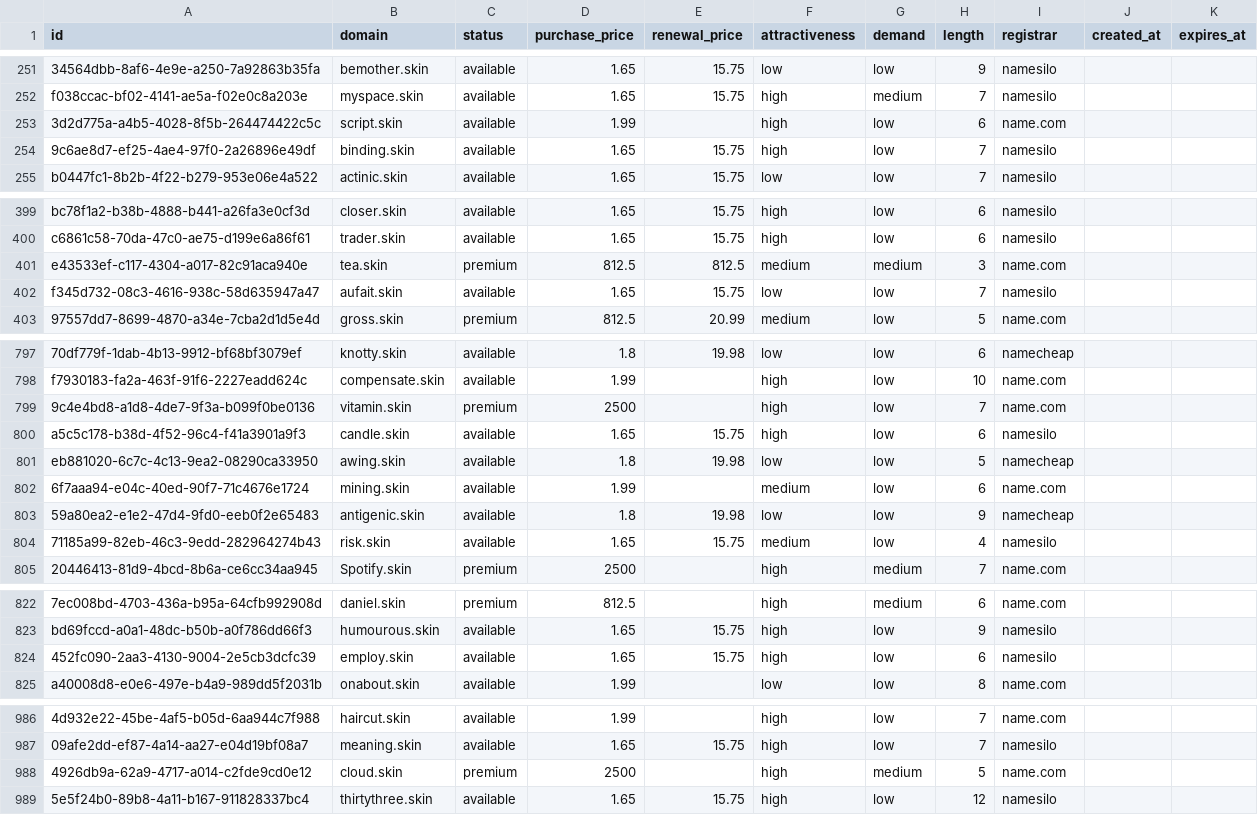
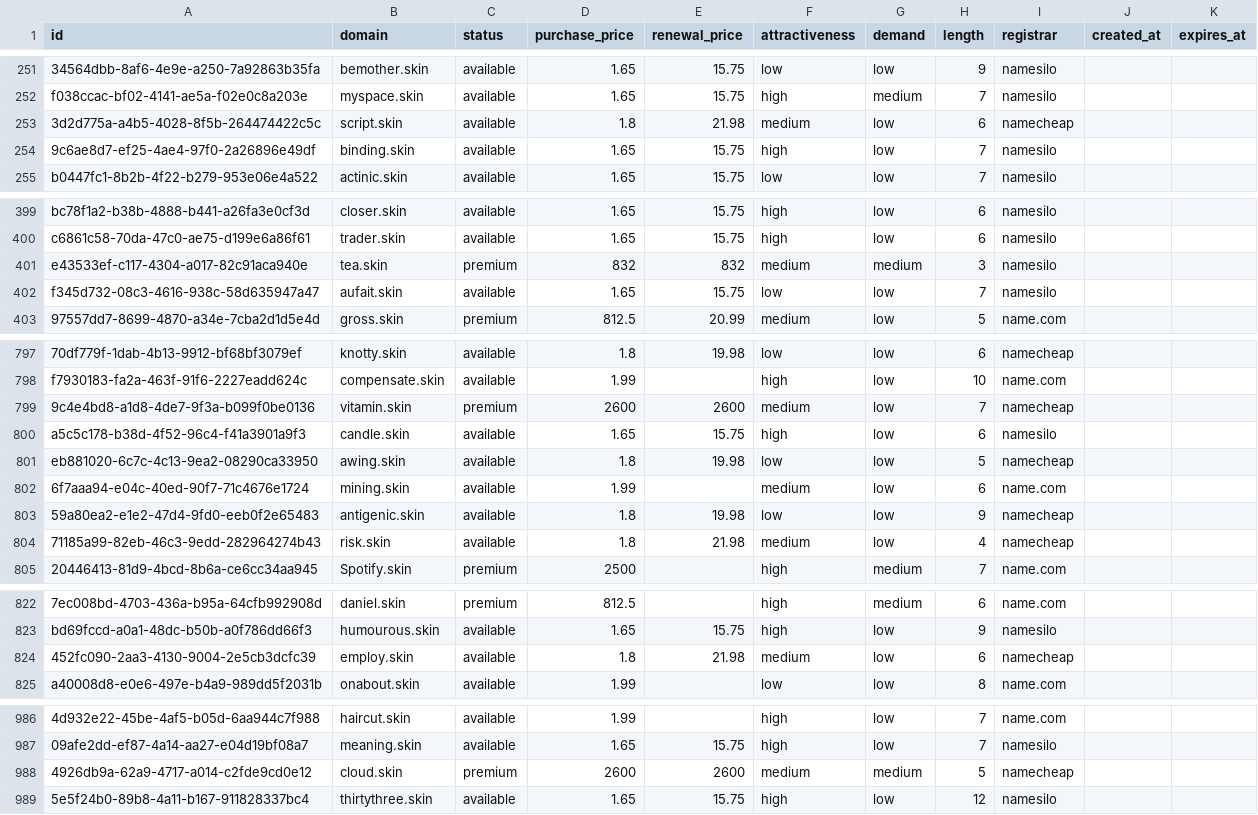
Before and after one commit to UniqueDomains/skin-oneword-domains, a CSV file: skin.csv, drawn as a sheet; only a part is shown, gaps mark what is left out; the diff covers the shown part only; the diff names each change by its address in the sheet, - before the commit and + after, or states it on an @@ line.

Commit message:
Domains update

```diff
--- a/skin.csv
+++ b/skin.csv
-D253 (purchase_price): 1.99
+D253 (purchase_price): 1.8
-E253 (renewal_price): (empty)
+E253 (renewal_price): 21.98
-F253 (attractiveness): high
+F253 (attractiveness): medium
-I253 (registrar): name.com
+I253 (registrar): namecheap
-D401 (purchase_price): 812.5
+D401 (purchase_price): 832
-E401 (renewal_price): 812.5
+E401 (renewal_price): 832
-I401 (registrar): name.com
+I401 (registrar): namesilo
-D799 (purchase_price): 2500
+D799 (purchase_price): 2600
-E799 (renewal_price): (empty)
+E799 (renewal_price): 2600
-F799 (attractiveness): high
+F799 (attractiveness): medium
-I799 (registrar): name.com
+I799 (registrar): namecheap
-D804 (purchase_price): 1.65
+D804 (purchase_price): 1.8
-E804 (renewal_price): 15.75
+E804 (renewal_price): 21.98
-I804 (registrar): namesilo
+I804 (registrar): namecheap
-D824 (purchase_price): 1.65
+D824 (purchase_price): 1.8
-E824 (renewal_price): 15.75
+E824 (renewal_price): 21.98
-F824 (attractiveness): high
+F824 (attractiveness): medium
-I824 (registrar): namesilo
+I824 (registrar): namecheap
-D988 (purchase_price): 2500
+D988 (purchase_price): 2600
-E988 (renewal_price): (empty)
+E988 (renewal_price): 2600
-F988 (attractiveness): high
+F988 (attractiveness): medium
-I988 (registrar): name.com
+I988 (registrar): namecheap
```
Also changed, not shown: 3 edited cells elsewhere in this file, 4 other files.
